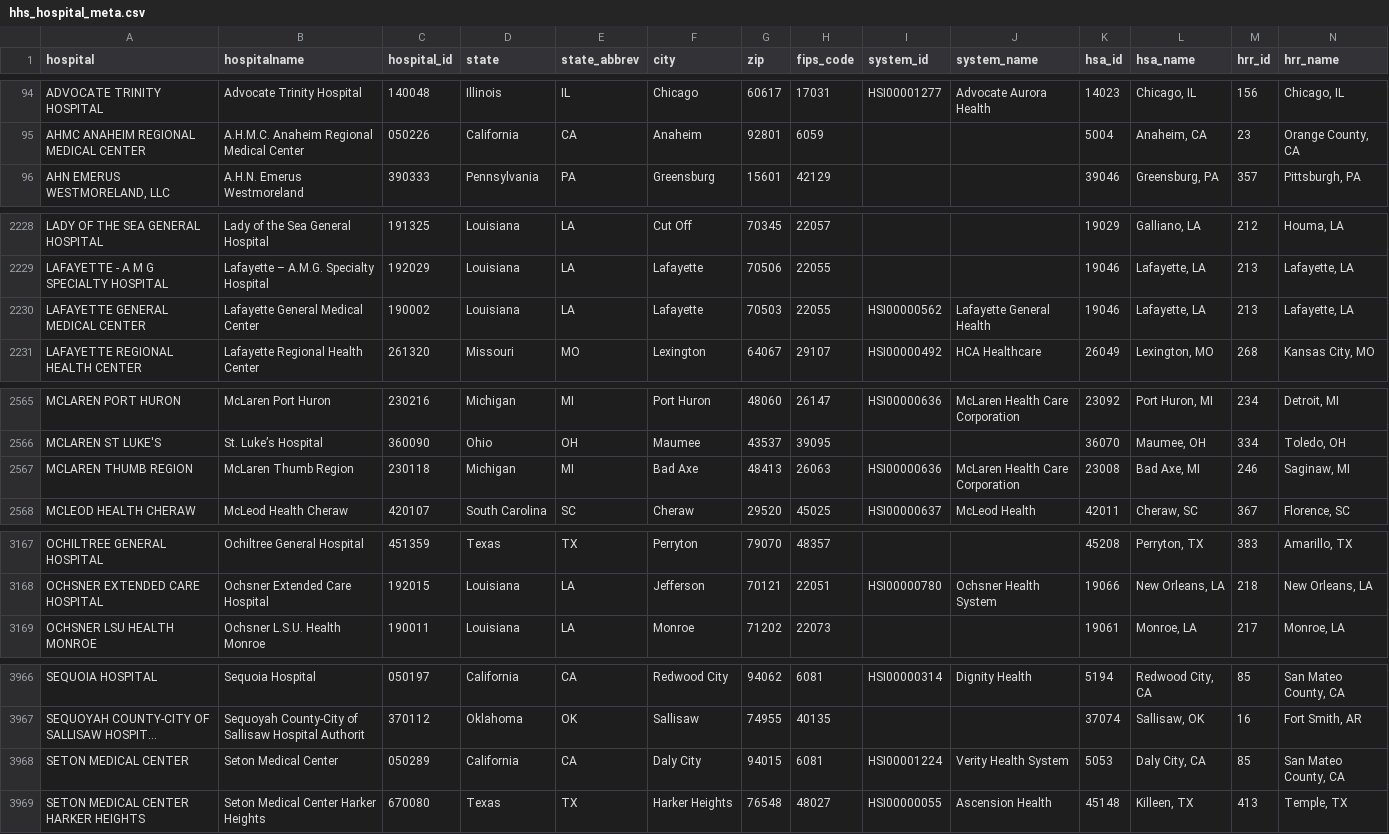
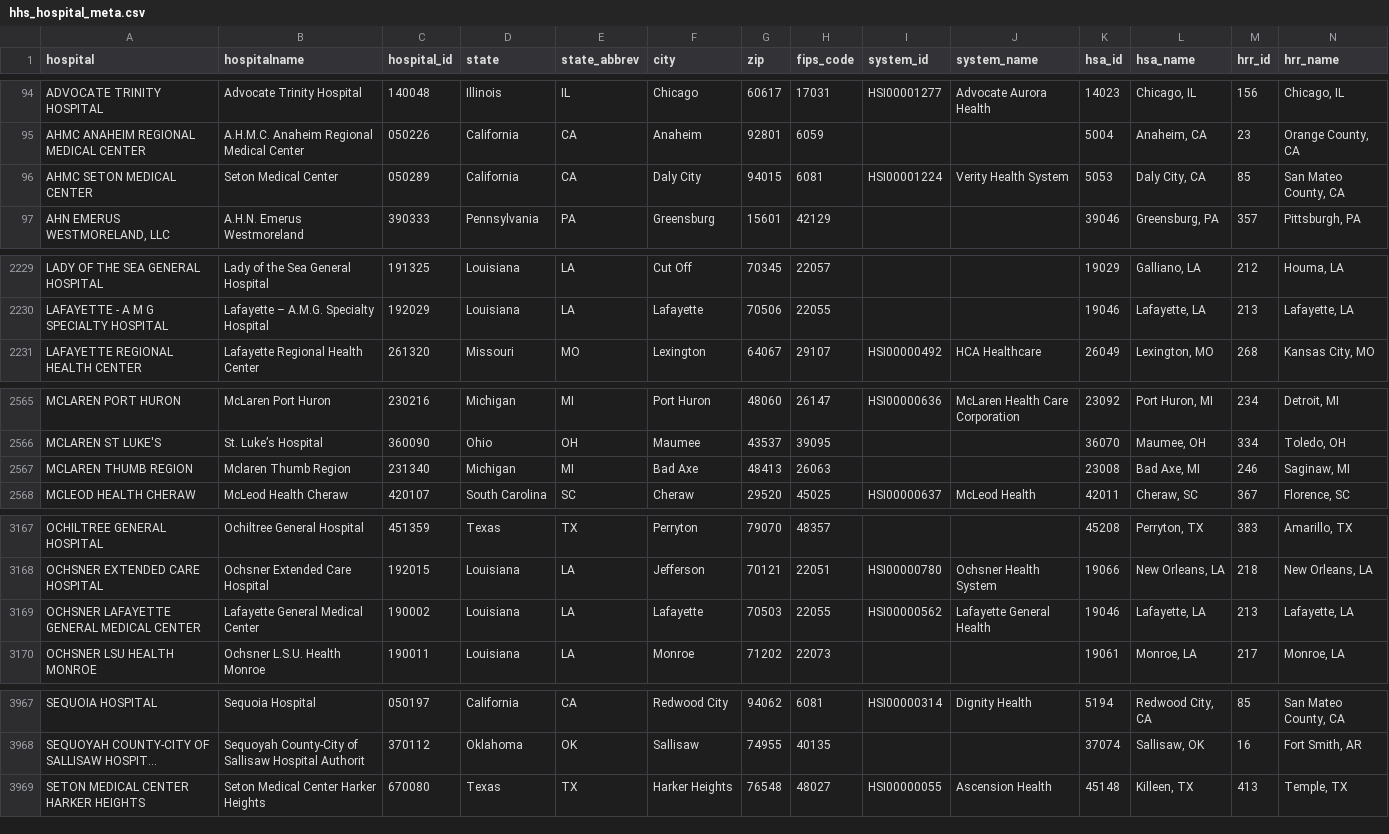
Before and after one commit to flixpar/covid-patient-redistribution-site, a CSV file: data/hhs_hospital_meta.csv, drawn as a sheet; only a part is shown, gaps mark what is left out; long unchanged cells end in …; removed rows and columns are numbered as before the commit, all else as after; the diff covers the shown part only; the diff names each change by its address in the sheet, - before the commit and + after, or states it on an @@ line.

```diff
--- a/data/hhs_hospital_meta.csv
+++ b/data/hhs_hospital_meta.csv
+row 96: AHMC SETON MEDICAL CENTER | Seton Medical Center | 050289 | California | CA | Daly City | 94015 | 6081 | HSI00001224 | Verity Health System | 5053 | Daly City, CA | 85 | San Mateo County, CA
-row 2230: LAFAYETTE GENERAL MEDICAL CENTER | Lafayette General Medical Center | 190002 | Louisiana | LA | Lafayette | 70503 | 22055 | HSI00000562 | Lafayette General Health | 19046 | Lafayette, LA | 213 | Lafayette, LA
-B2567 (hospitalname): McLaren Thumb Region
+B2567 (hospitalname): Mclaren Thumb Region
-C2567 (hospital_id): 230118
+C2567 (hospital_id): 231340
-I2567 (system_id): HSI00000636
+I2567 (system_id): (empty)
-J2567 (system_name): McLaren Health Care Corporation
+J2567 (system_name): (empty)
+row 3169: OCHSNER LAFAYETTE GENERAL MEDICAL CENTER | Lafayette General Medical Center | 190002 | Louisiana | LA | Lafayette | 70503 | 22055 | HSI00000562 | Lafayette General Health | 19046 | Lafayette, LA | 213 | Lafayette, LA
-row 3968: SETON MEDICAL CENTER | Seton Medical Center | 050289 | California | CA | Daly City | 94015 | 6081 | HSI00001224 | Verity Health System | 5053 | Daly City, CA | 85 | San Mateo County, CA
```
Also changed, not shown: 2 edited cells elsewhere in this file, data/capacity_hhs.csv, data/hhs_current_load.csv, 6 other files.
